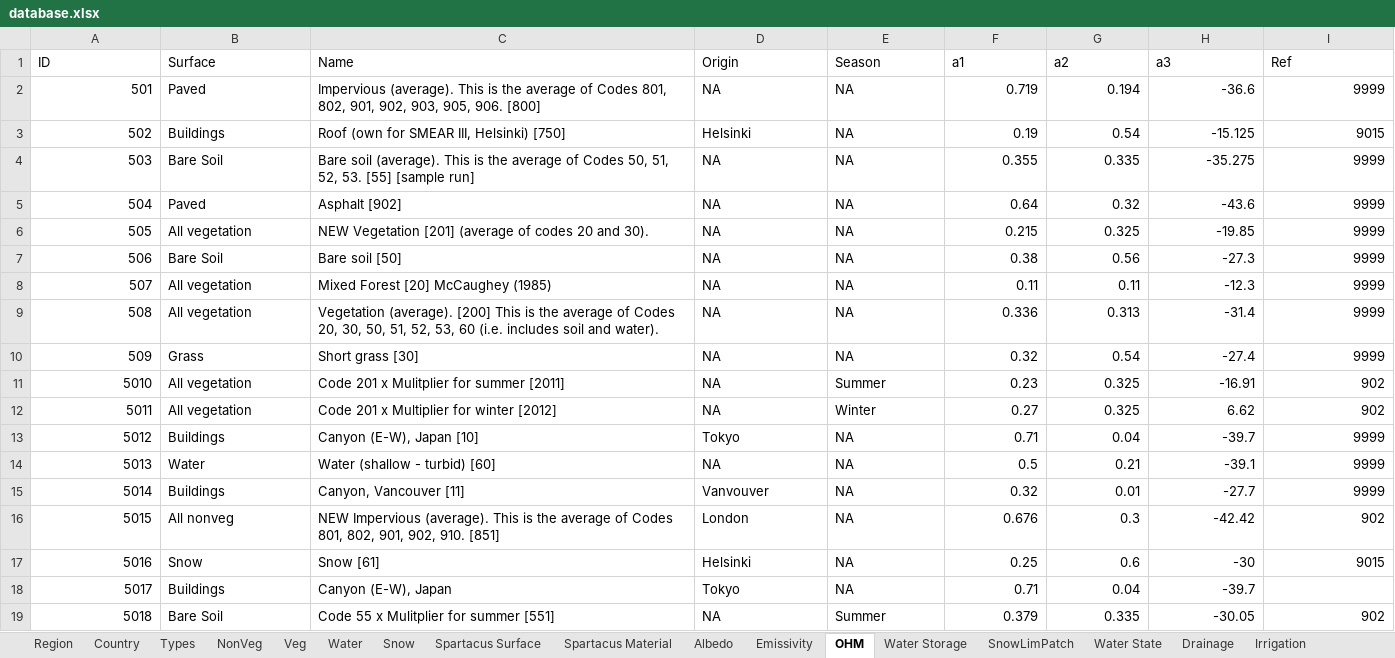
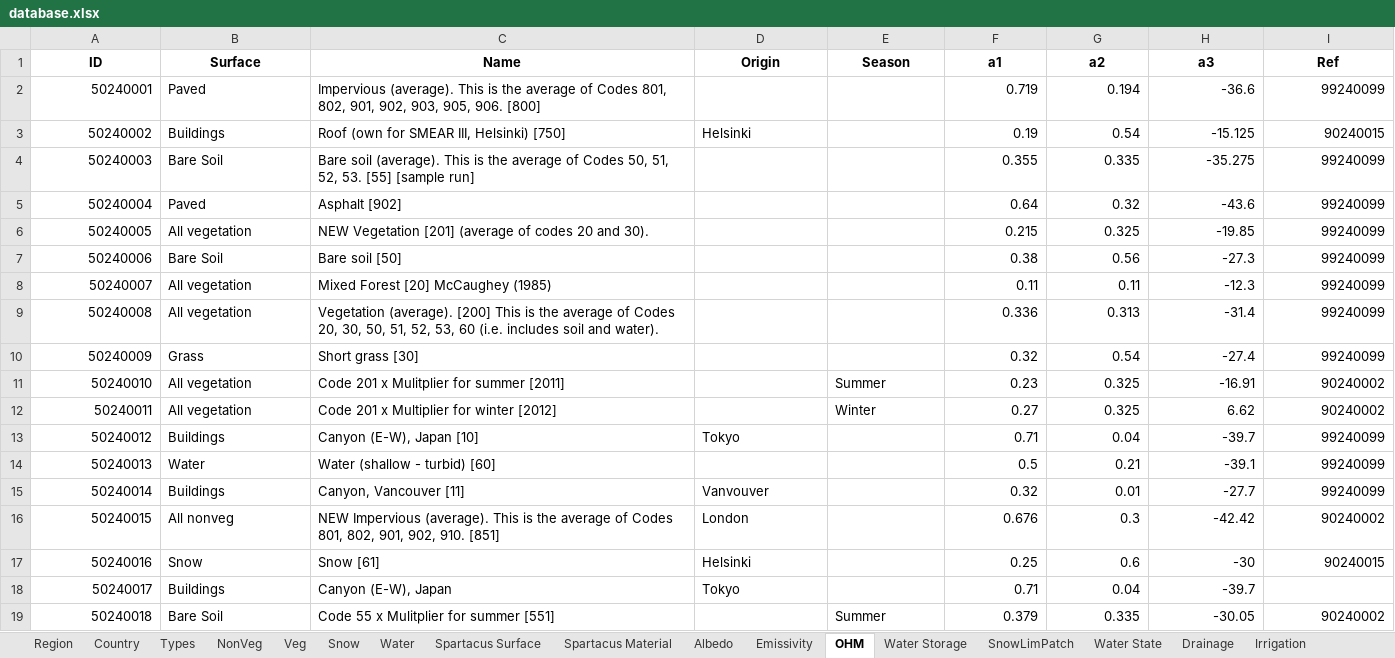
Before and after one commit to gusbacos/suews_database_manager, an Excel workbook: data/database.xlsx, sheet OHM, drawn as a sheet; only a part is shown; values as stored, in another font and other column widths than the file's, no borders; the diff covers the shown part only; the diff names each change by its address in the sheet, - before the commit and + after, or states it on an @@ line.

```diff
--- a/data/database.xlsx (sheet OHM)
+++ b/data/database.xlsx (sheet OHM)
@@ sheet tab order changed: Region | Country | Types | NonVeg | Veg | Snow | Water | Spartacus Surface | Spartacus Material | Albedo | Emissivity | OHM | Water Storage | SnowLimPatch | Water State | Drainage | Irrigation @@
@@ A1:I1 bold: off → on, alignment: left → center @@
-A2 (ID): 501
+A2 (ID): 50240001
-D2 (Origin): NA
+D2 (Origin): (empty)
-E2:E10 (Season): NA
+E2:E10 (Season): (empty)
-I2 (Ref): 9999
+I2 (Ref): 99240099
-A3 (ID): 502
+A3 (ID): 50240002
-I3 (Ref): 9015
+I3 (Ref): 90240015
-A4 (ID): 503
+A4 (ID): 50240003
-D4:D12 (Origin): NA
+D4:D12 (Origin): (empty)
-I4:I10 (Ref): 9999
+I4:I10 (Ref): 99240099
-A5 (ID): 504
+A5 (ID): 50240004
-A6 (ID): 505
+A6 (ID): 50240005
-A7 (ID): 506
+A7 (ID): 50240006
-A8 (ID): 507
+A8 (ID): 50240007
-A9 (ID): 508
+A9 (ID): 50240008
-A10 (ID): 509
+A10 (ID): 50240009
-A11 (ID): 5010
+A11 (ID): 50240010
-I11:I12 (Ref): 902
+I11:I12 (Ref): 90240002
-A12 (ID): 5011
+A12 (ID): 50240011
-A13 (ID): 5012
+A13 (ID): 50240012
-E13:E18 (Season): NA
+E13:E18 (Season): (empty)
-I13:I15 (Ref): 9999
+I13:I15 (Ref): 99240099
-A14 (ID): 5013
+A14 (ID): 50240013
-D14 (Origin): NA
+D14 (Origin): (empty)
-A15 (ID): 5014
+A15 (ID): 50240014
-A16 (ID): 5015
+A16 (ID): 50240015
-I16 (Ref): 902
+I16 (Ref): 90240002
-A17 (ID): 5016
+A17 (ID): 50240016
-I17 (Ref): 9015
+I17 (Ref): 90240015
-A18 (ID): 5017
+A18 (ID): 50240017
-A19 (ID): 5018
+A19 (ID): 50240018
-D19 (Origin): NA
+D19 (Origin): (empty)
-I19 (Ref): 902
+I19 (Ref): 90240002
```
Also changed, not shown: 73 edited cells elsewhere in this sheet, sheet Profiles, sheet Country, sheet Veg, sheet Region, sheet Spartacus Surface, sheet NonVeg, 23 more sheets, 3 other files.
